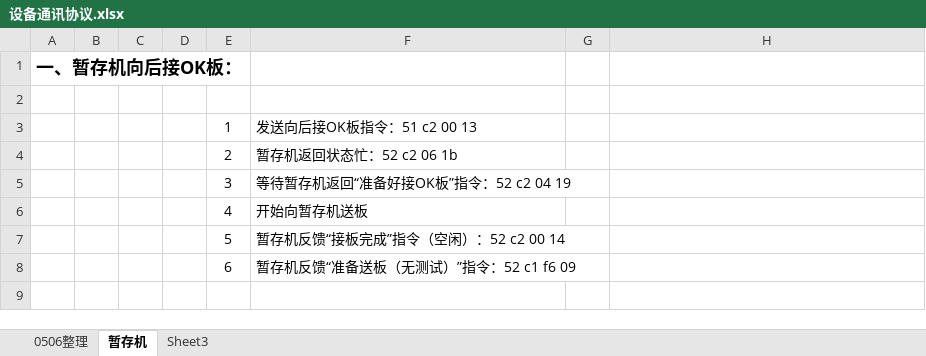
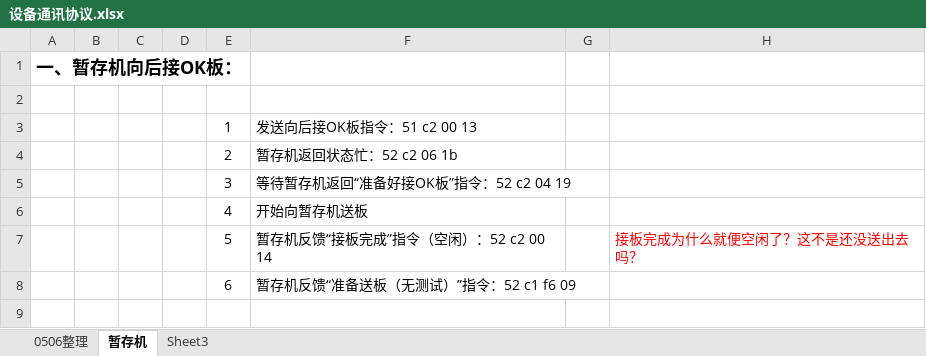
Before and after one commit to YoungZiyi/sound-picture, an Excel workbook: doc/设备通讯协议.xlsx, sheet 暂存机, drawn as a sheet; only a part is shown; values as stored, in another font and other column widths than the file's, no borders; charts and pictures not drawn; the diff names each change by its address in the sheet, - before the commit and + after, or states it on an @@ line.

```diff
--- a/doc/设备通讯协议.xlsx (sheet 暂存机)
+++ b/doc/设备通讯协议.xlsx (sheet 暂存机)
-H7: (empty)
+H7: 接板完成为什么就便空闲了？这不是还没送出去吗？
```
Also changed, not shown: sheet Sheet3, doc/主控PC与移载、接驳台通讯流程.xlsx, 2 other files.
